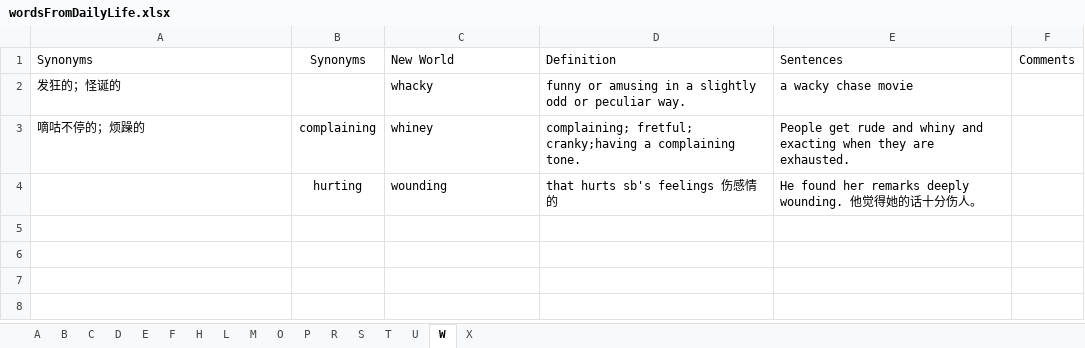
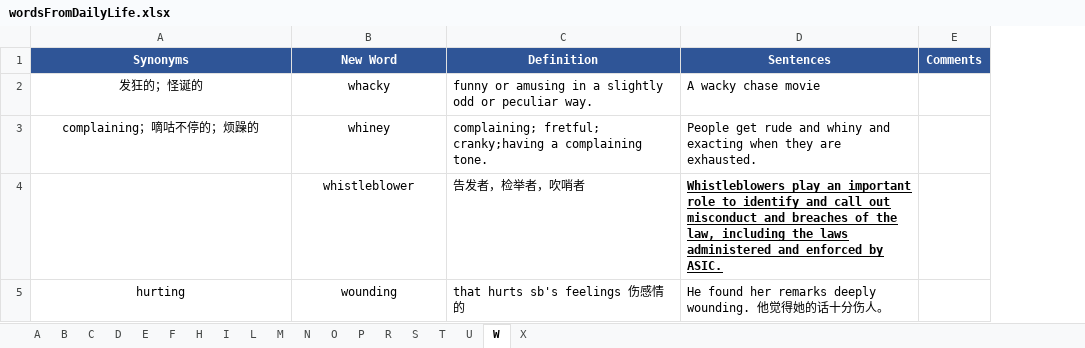
Before and after one commit to concrode/EnglishLearning, an Excel workbook: vocabulary/wordsFromDailyLife.xlsx, sheet W, drawn as a sheet; values as stored, in another font and other column widths than the file's, no borders; removed rows and columns are numbered as before the commit, all else as after; the diff names each change by its address in the sheet, - before the commit and + after, or states it on an @@ line.

```diff
--- a/vocabulary/wordsFromDailyLife.xlsx (sheet W)
+++ b/vocabulary/wordsFromDailyLife.xlsx (sheet W)
+sheet tab: I
+sheet tab: N
-column B (Synonyms), rows 3-4: complaining | hurting
@@ A1 fill: none → #2F5597, bold: off → on, text colour: black → #FFFFFF @@
-A1:A3 alignment: left
+A1:A3 alignment: center
-B1: New World
+B1: New Word
@@ B1:E1 fill: none → #2F5597, bold: off → on, text colour: black → #FFFFFF @@
-B1:D1 alignment: left
+B1:D1 alignment: center
-B2:B3 alignment: left
+B2:B3 alignment: center
-D2 (Sentences): a wacky chase movie
+D2 (Sentences): A wacky chase movie
-A3 (Synonyms): 嘀咕不停的；烦躁的
+A3 (Synonyms): complaining；嘀咕不停的；烦躁的
+row 4:  | whistleblower | 告发者，检举者，吹哨者 | Whistleblowers play an important role to identify and call out misconduct and breaches of the law, including the laws administered and enforced by ASIC.
-A5 (Synonyms): (empty)
+A5 (Synonyms): hurting
-B5 alignment: left
+B5 alignment: center
```
Also changed, not shown: sheet P, sheet S, sheet D, sheet R, sheet T, sheet L, 8 more sheets.
